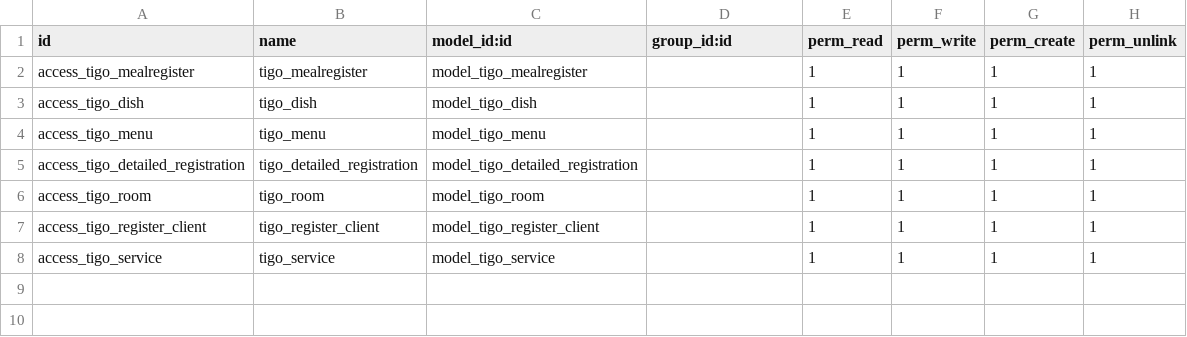
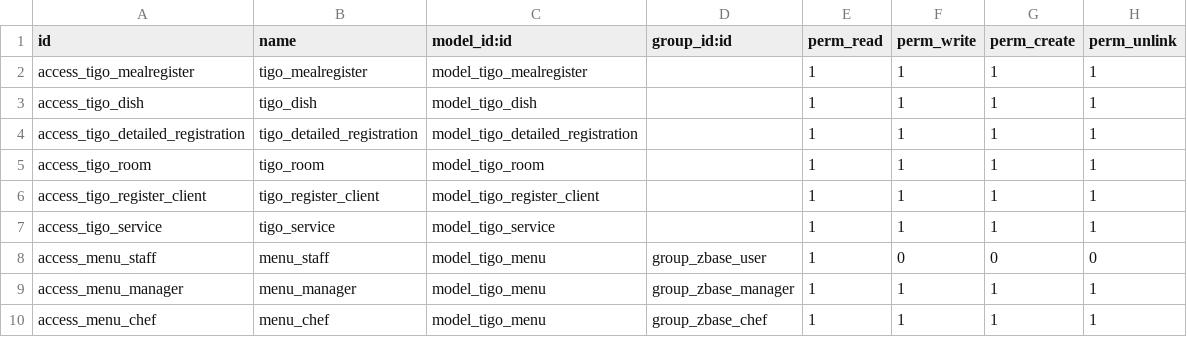
Before and after one commit to tuantruong01/QLSA, a CSV file: QL_SA/z_base/security/ir.model.access.csv, drawn as a sheet.

```diff
--- a/QL_SA/z_base/security/ir.model.access.csv
+++ b/QL_SA/z_base/security/ir.model.access.csv
@@ -3,3 +3,2 @@ access_tigo_mealregister,tigo_mealregister,model_tigo_mealregister,,1,1,1,1
 access_tigo_dish,tigo_dish,model_tigo_dish,,1,1,1,1
-access_tigo_menu,tigo_menu,model_tigo_menu,,1,1,1,1
 access_tigo_detailed_registration,tigo_detailed_registration,model_tigo_detailed_registration,,1,1,1,1
@@ -8 +7,4 @@ access_tigo_register_client,tigo_register_client,model_tigo_register_client,,1,1
 access_tigo_service,tigo_service,model_tigo_service,,1,1,1,1
+access_menu_staff,menu_staff,model_tigo_menu,group_zbase_user,1,0,0,0
+access_menu_manager,menu_manager,model_tigo_menu,group_zbase_manager,1,1,1,1
+access_menu_chef,menu_chef,model_tigo_menu,group_zbase_chef,1,1,1,1
```
Also changed, not shown: 10 other files.
